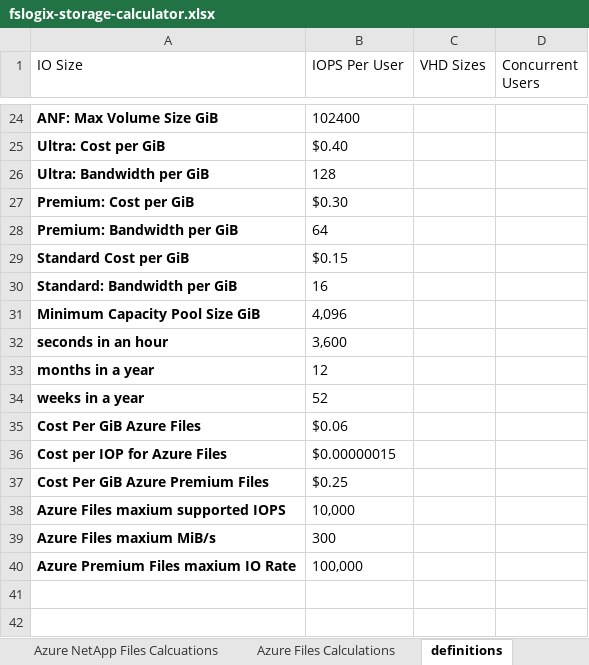
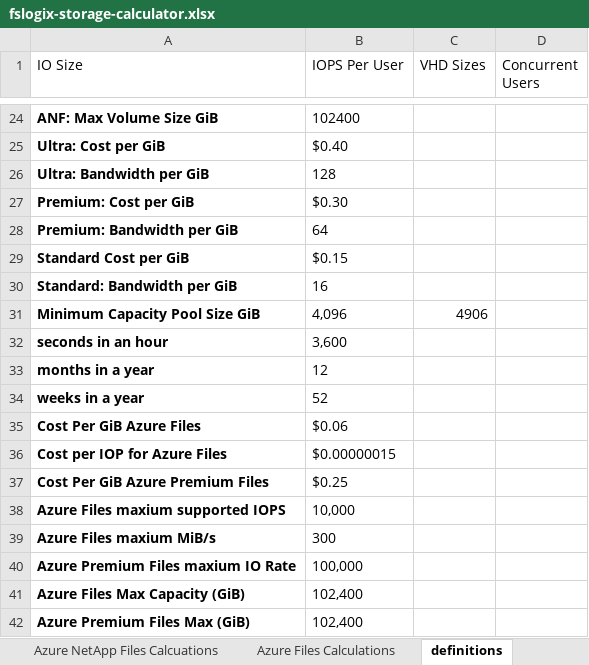
Before and after one commit to mchad1/Fslogix-Calculator, an Excel workbook: fslogix-storage-calculator.xlsx, sheet definitions, drawn as a sheet; only a part is shown, gaps mark what is left out; values as stored, in another font and other column widths than the file's, no borders; table styles not drawn; the diff names each change by its address in the sheet, - before the commit and + after, or states it on an @@ line.

```diff
--- a/fslogix-storage-calculator.xlsx (sheet definitions)
+++ b/fslogix-storage-calculator.xlsx (sheet definitions)
-C31 (VHD Sizes): (empty)
+C31 (VHD Sizes): 4906
+row 41: Azure Files Max Capacity (GiB) | 102,400
+row 42: Azure Premium Files Max (GiB) | 102,400
```
Also changed, not shown: sheet FSLogix Calcuator, sheet Azure NetApp Files Calcuations, sheet Azure Files Calculations, formulas that keep their value.
